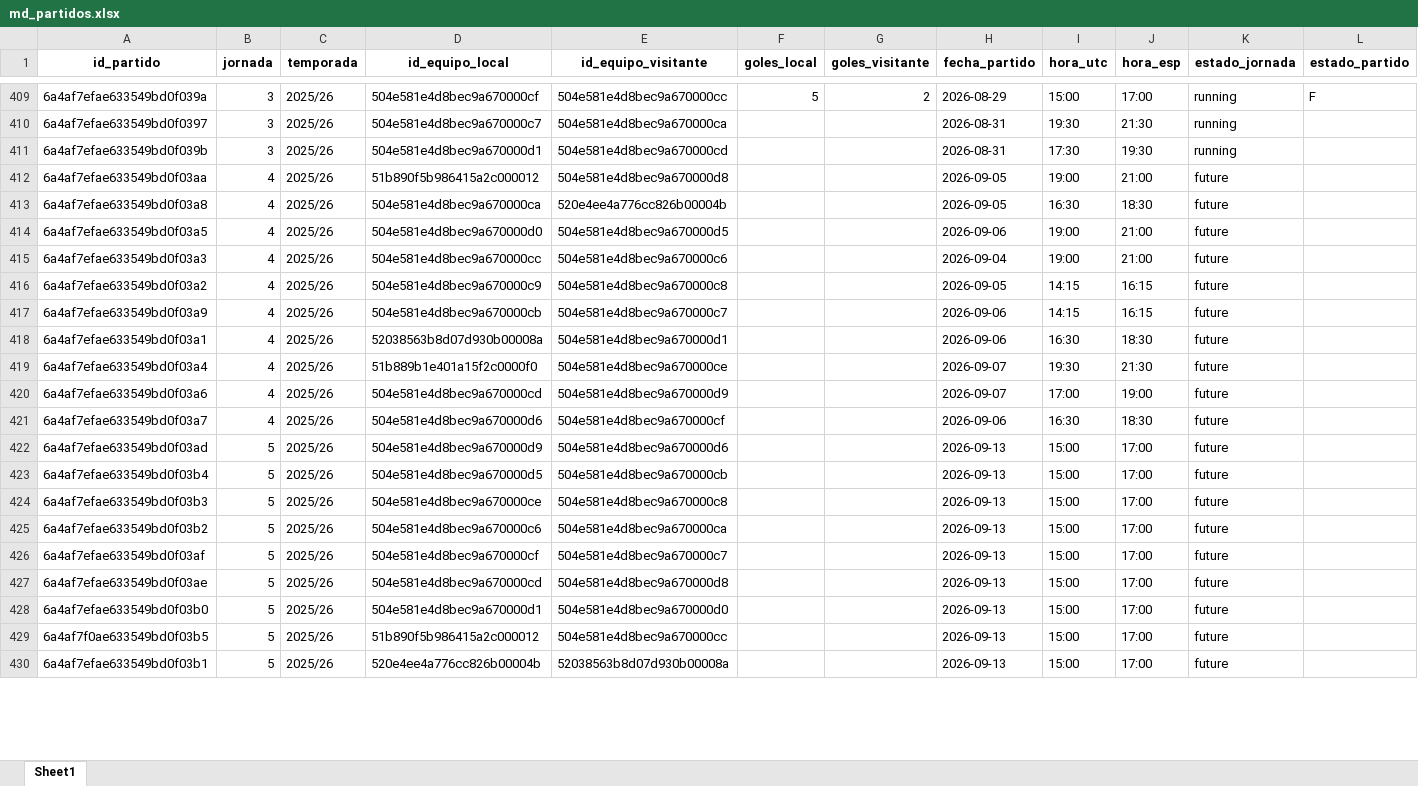
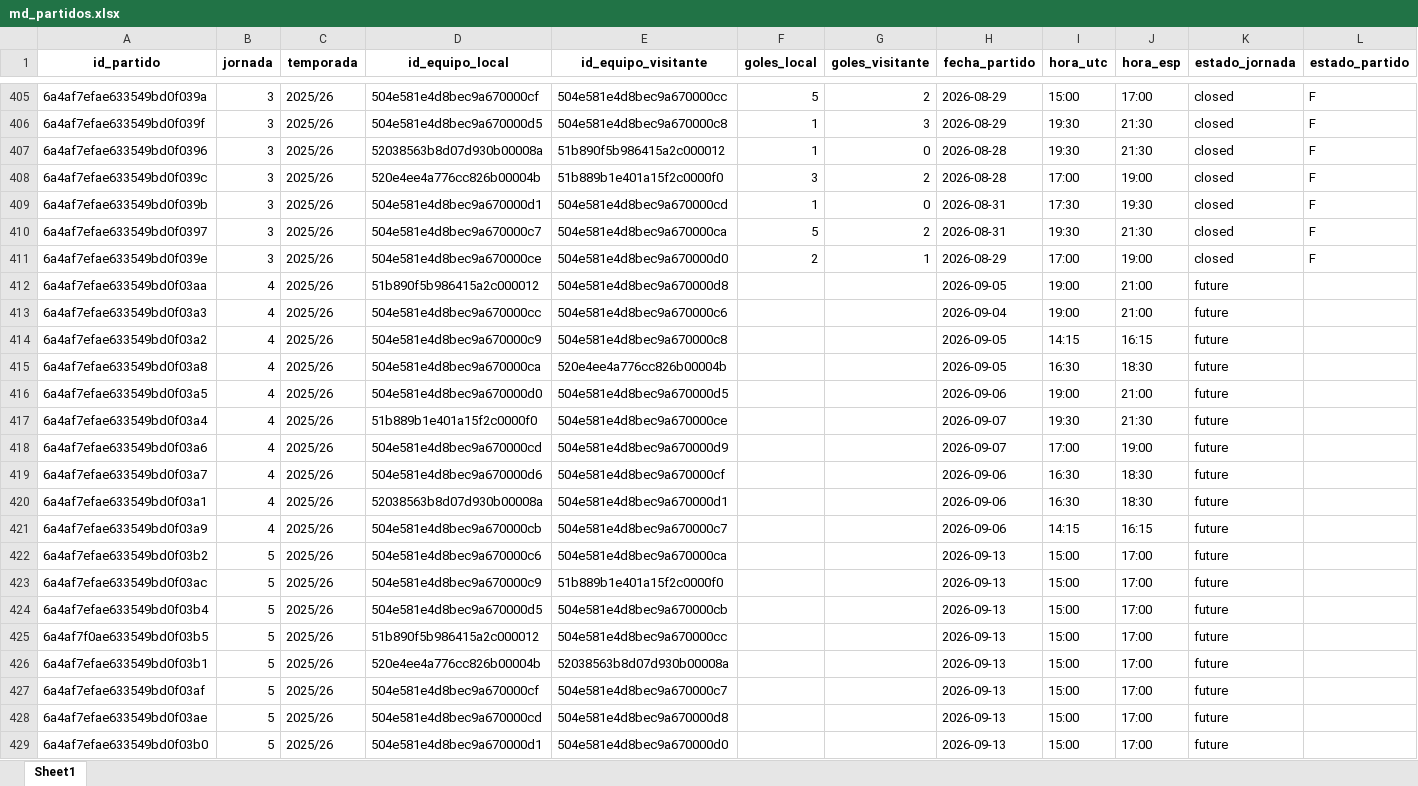
Before and after one commit to kelo71bis/FutmondoBOT, an Excel workbook: datos/maestros/md_partidos.xlsx, sheet Sheet1, drawn as a sheet; only a part is shown, gaps mark what is left out; values as stored, in another font and other column widths than the file's, no borders; addresses are those after the commit; the diff covers the shown part only; the diff names each change by its address in the sheet, - before the commit and + after, or states it on an @@ line.

```diff
--- a/datos/maestros/md_partidos.xlsx (sheet Sheet1)
+++ b/datos/maestros/md_partidos.xlsx (sheet Sheet1)
-K405:K406 (estado_jornada): running
+K405:K406 (estado_jornada): closed
-A406 (id_partido): 6a4af7efae633549bd0f0397
+A406 (id_partido): 6a4af7efae633549bd0f039f
-D406 (id_equipo_local): 504e581e4d8bec9a670000c7
+D406 (id_equipo_local): 504e581e4d8bec9a670000d5
-E406 (id_equipo_visitante): 504e581e4d8bec9a670000ca
+E406 (id_equipo_visitante): 504e581e4d8bec9a670000c8
-F406 (goles_local): (empty)
+F406 (goles_local): 1
-G406 (goles_visitante): (empty)
+G406 (goles_visitante): 3
-H406 (fecha_partido): 2026-08-31
+H406 (fecha_partido): 2026-08-29
-L406 (estado_partido): (empty)
+L406 (estado_partido): F
+row 407: 6a4af7efae633549bd0f0396 | 3 | 2025/26 | 52038563b8d07d930b00008a | 51b890f5b986415a2c000012 | 1 | 0 | 2026-08-28 | 19:30 | 21:30 | closed | F
+row 408: 6a4af7efae633549bd0f039c | 3 | 2025/26 | 520e4ee4a776cc826b00004b | 51b889b1e401a15f2c0000f0 | 3 | 2 | 2026-08-28 | 17:00 | 19:00 | closed | F
-F409 (goles_local): (empty)
+F409 (goles_local): 1
-G409 (goles_visitante): (empty)
+G409 (goles_visitante): 0
-K409 (estado_jornada): running
+K409 (estado_jornada): closed
-L409 (estado_partido): (empty)
+L409 (estado_partido): F
+row 410: 6a4af7efae633549bd0f0397 | 3 | 2025/26 | 504e581e4d8bec9a670000c7 | 504e581e4d8bec9a670000ca | 5 | 2 | 2026-08-31 | 19:30 | 21:30 | closed | F
+row 411: 6a4af7efae633549bd0f039e | 3 | 2025/26 | 504e581e4d8bec9a670000ce | 504e581e4d8bec9a670000d0 | 2 | 1 | 2026-08-29 | 17:00 | 19:00 | closed | F
@@ row 415 moved to row 413: 6a4af7efae633549bd0f03a3 @@
@@ row 416 moved to row 414: 6a4af7efae633549bd0f03a2 @@
@@ row 422 moved to row 430: 6a4af7efae633549bd0f03ad @@
@@ row 418 moved to row 420: 6a4af7efae633549bd0f03a1 @@
@@ row 417 moved to row 421: 6a4af7efae633549bd0f03a9 @@
@@ row 425 moved to row 422: 6a4af7efae633549bd0f03b2 @@
@@ row 431 moved to row 423: 6a4af7efae633549bd0f03ac @@
@@ row 424 moved to row 431: 6a4af7efae633549bd0f03b3 @@
@@ row 429 moved to row 425: 6a4af7f0ae633549bd0f03b5 @@
@@ row 430 moved to row 426: 6a4af7efae633549bd0f03b1 @@
```
Also changed, not shown: 4 removed rows, 180 moved rows and 3 edited cells elsewhere in this sheet, datos/hechos/td_admin.xlsx, datos/hechos/td_puntos_jugadores_2025_26.xlsx, 6 other files.
